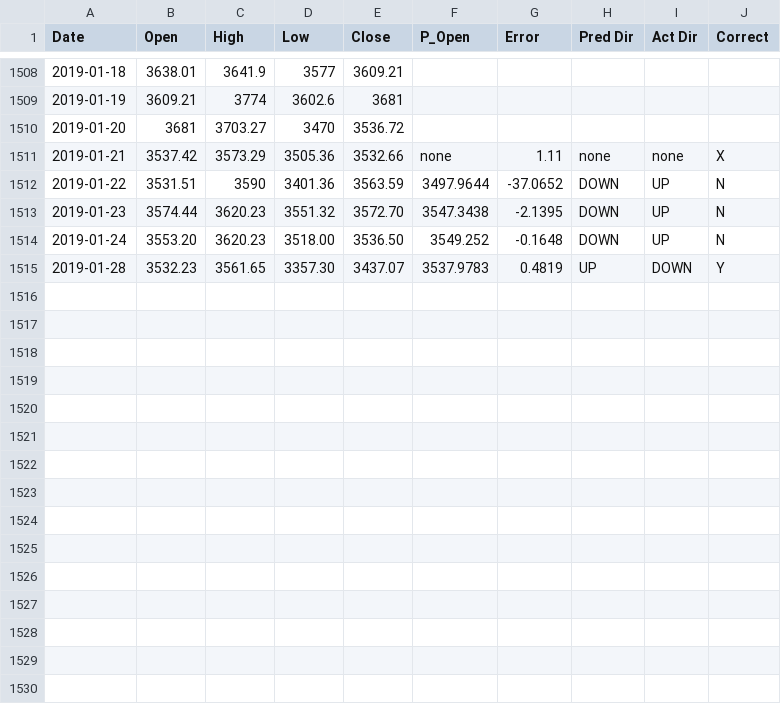
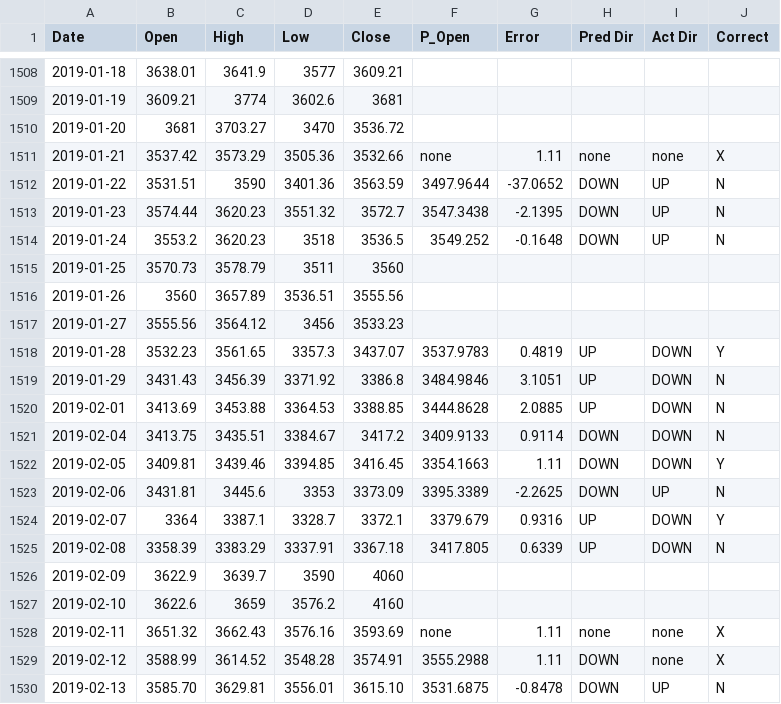
Before and after one commit to ANTZ314/prediction, a CSV file: My_Crypto/BTCUSD.csv, drawn as a sheet; only a part is shown, gaps mark what is left out.

```diff
--- a/My_Crypto/BTCUSD.csv
+++ b/My_Crypto/BTCUSD.csv
@@ -1512,4 +1512,19 @@ Date,Open,High,Low,Close,P_Open,Error,Pred Dir,Act Dir,Correct
 2019-01-22,3531.51,3590,3401.36,3563.59,3497.9644,-37.0652,DOWN,UP,N
-2019-01-23,3574.44,3620.23,3551.32,3572.70,3547.3438,-2.1395,DOWN,UP,N
-2019-01-24,3553.20,3620.23,3518.00,3536.50,3549.252,-0.1648,DOWN,UP,N
-2019-01-28,3532.23,3561.65,3357.30,3437.07,3537.9783,0.4819,UP,DOWN,Y
+2019-01-23,3574.44,3620.23,3551.32,3572.7,3547.3438,-2.1395,DOWN,UP,N
+2019-01-24,3553.2,3620.23,3518,3536.5,3549.252,-0.1648,DOWN,UP,N
+2019-01-25,3570.73,3578.79,3511,3560,,,,,
+2019-01-26,3560,3657.89,3536.51,3555.56,,,,,
+2019-01-27,3555.56,3564.12,3456,3533.23,,,,,
+2019-01-28,3532.23,3561.65,3357.3,3437.07,3537.9783,0.4819,UP,DOWN,Y
+2019-01-29,3431.43,3456.39,3371.92,3386.8,3484.9846,3.1051,UP,DOWN,N
+2019-02-01,3413.69,3453.88,3364.53,3388.85,3444.8628,2.0885,UP,DOWN,N
+2019-02-04,3413.75,3435.51,3384.67,3417.2,3409.9133,0.9114,DOWN,DOWN,N
+2019-02-05,3409.81,3439.46,3394.85,3416.45,3354.1663,1.11,DOWN,DOWN,Y
+2019-02-06,3431.81,3445.6,3353,3373.09,3395.3389,-2.2625,DOWN,UP,N
+2019-02-07,3364,3387.1,3328.7,3372.1,3379.679,0.9316,UP,DOWN,Y
+2019-02-08,3358.39,3383.29,3337.91,3367.18,3417.805,0.6339,UP,DOWN,N
+2019-02-09,3622.9,3639.7,3590,4060,,,,,
+2019-02-10,3622.6,3659,3576.2,4160,,,,,
+2019-02-11,3651.32,3662.43,3576.16,3593.69,none,1.11,none,none,X
+2019-02-12,3588.99,3614.52,3548.28,3574.91,3555.2988,1.11,DOWN,none,X
+2019-02-13,3585.70,3629.81,3556.01,3615.10,3531.6875,-0.8478,DOWN,UP,N
```
Also changed, not shown: 14 other files.
